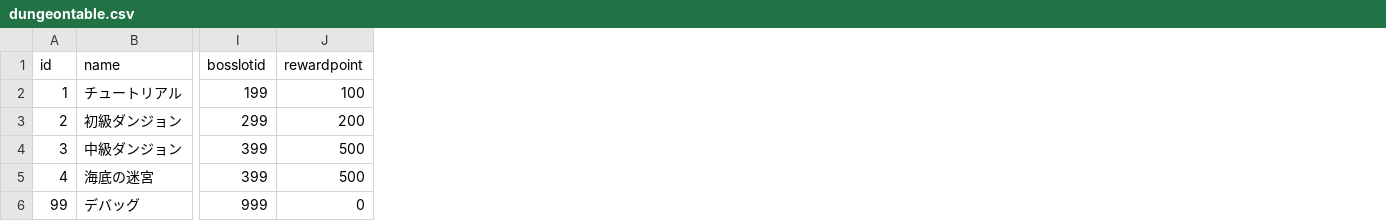
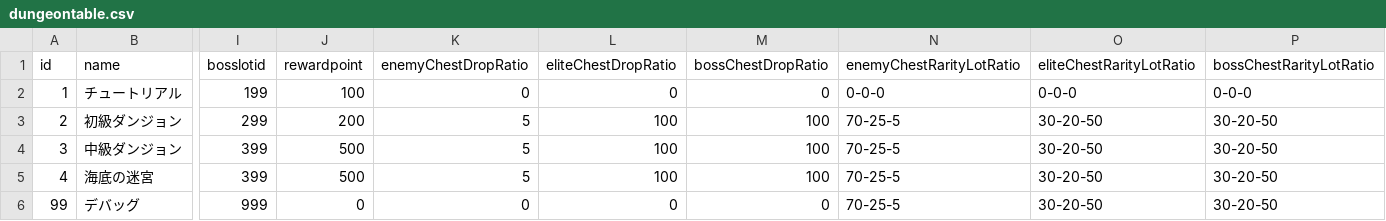
Before and after one commit to yamashita8655/STSLike, a CSV file: Assets/Resources/Csv/dungeontable.csv, drawn as a sheet; only a part is shown, gaps mark what is left out; the diff names each change by its address in the sheet, - before the commit and + after, or states it on an @@ line.

```diff
--- a/Assets/Resources/Csv/dungeontable.csv
+++ b/Assets/Resources/Csv/dungeontable.csv
+column K (enemyChestDropRatio), rows 2-6: 0 | 5 | 5 | 5 | 0
+column L (eliteChestDropRatio), rows 2-6: 0 | 100 | 100 | 100 | 0
+column M (bossChestDropRatio), rows 2-6: 0 | 100 | 100 | 100 | 0
+column N (enemyChestRarityLotRatio), rows 2-6: 0-0-0 | 70-25-5 | 70-25-5 | 70-25-5 | 70-25-5
+column O (eliteChestRarityLotRatio), rows 2-6: 0-0-0 | 30-20-50 | 30-20-50 | 30-20-50 | 30-20-50
+column P (bossChestRarityLotRatio), rows 2-6: 0-0-0 | 30-20-50 | 30-20-50 | 30-20-50 | 30-20-50
```
Also changed, not shown: Assets/Resources/Csv/actiontable2.csv, Assets/Resources/Csv/enemytable.csv, 7 other files.
